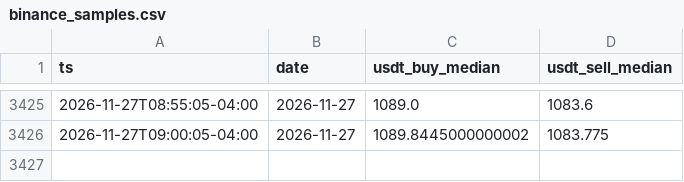
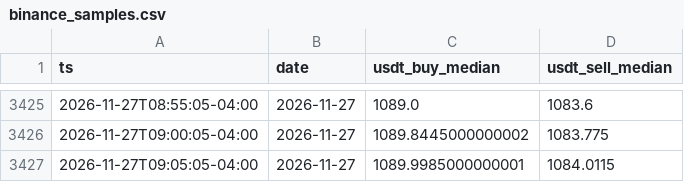
Before and after one commit to vhurdaneta/trmnl-bcv-usdt, a CSV file: data/binance_samples.csv, drawn as a sheet; only a part is shown, gaps mark what is left out; the diff names each change by its address in the sheet, - before the commit and + after, or states it on an @@ line.

```diff
--- a/data/binance_samples.csv
+++ b/data/binance_samples.csv
+row 3427: 2026-11-27T09:05:05-04:00 | 2026-11-27 | 1089.9985000000001 | 1084.0115
```
Also changed, not shown: data/rates_history.csv, 1 other file.
